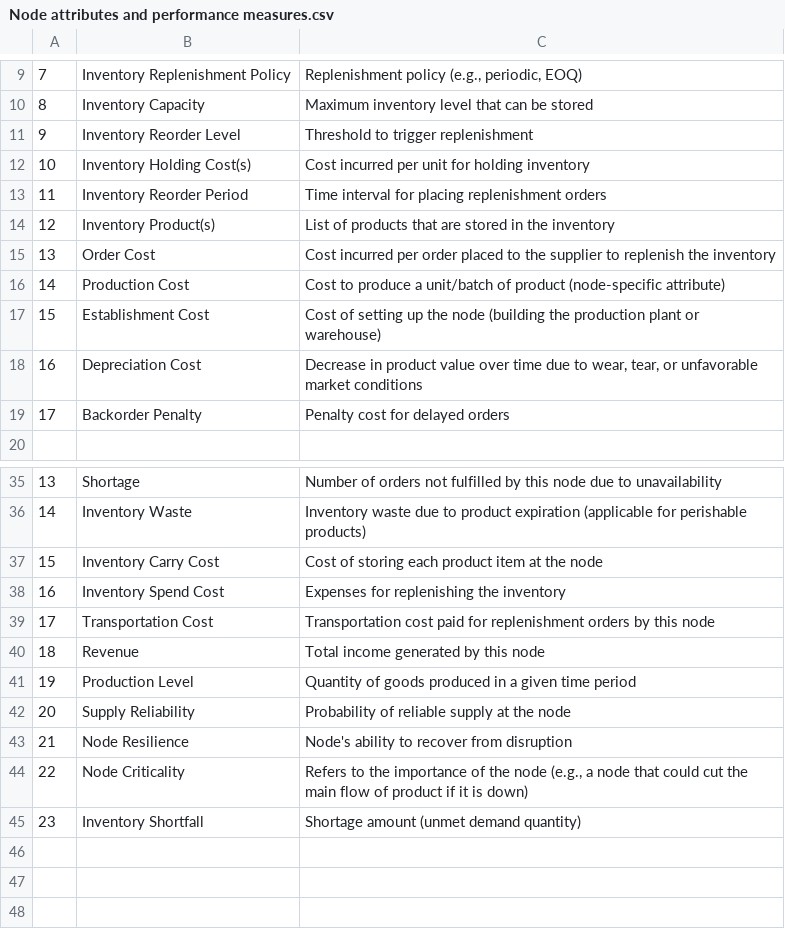
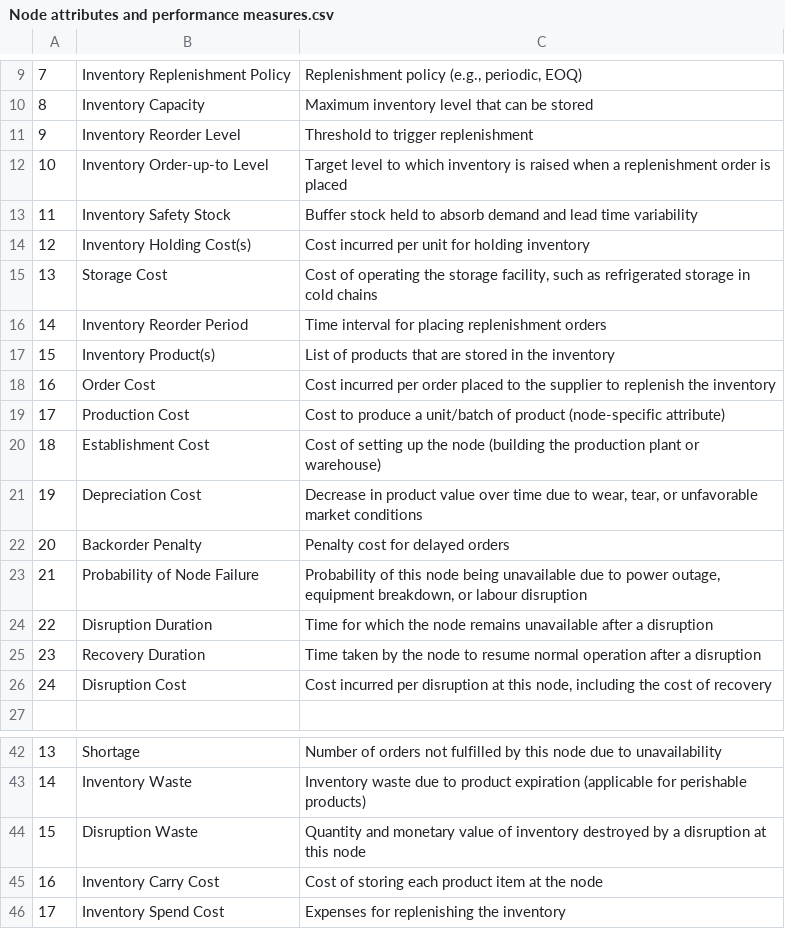
Before and after one commit to SupplyChainSimulation/InventOpt, a CSV file: review/Node attributes and performance measures.csv, drawn as a sheet; only a part is shown, gaps mark what is left out; the shorter side is filled out with more unchanged rows; addresses are those after the commit; the diff names each change by its address in the sheet, - before the commit and + after, or states it on an @@ line.

Commit message:
Tables are updated.

```diff
--- a/review/Node attributes and performance measures.csv
+++ b/review/Node attributes and performance measures.csv
+row 12: 10 | Inventory Order-up-to Level | Target level to which inventory is raised when a replenishment order is placed
+row 13: 11 | Inventory Safety Stock | Buffer stock held to absorb demand and lead time variability
@@ column A renumbered from row 14 down @@
+row 15: 13 | Storage Cost | Cost of operating the storage facility, such as refrigerated storage in cold chains
+row 23: 21 | Probability of Node Failure | Probability of this node being unavailable due to power outage, equipment breakdown, or labour disruption
+row 24: 22 | Disruption Duration | Time for which the node remains unavailable after a disruption
+row 25: 23 | Recovery Duration | Time taken by the node to resume normal operation after a disruption
+row 26: 24 | Disruption Cost | Cost incurred per disruption at this node, including the cost of recovery
+row 44: 15 | Disruption Waste | Quantity and monetary value of inventory destroyed by a disruption at this node
```
Also changed, not shown: review/Edge attributes and performance measures.csv, review/Graph attributes and performance measures.csv, 6 other files.
